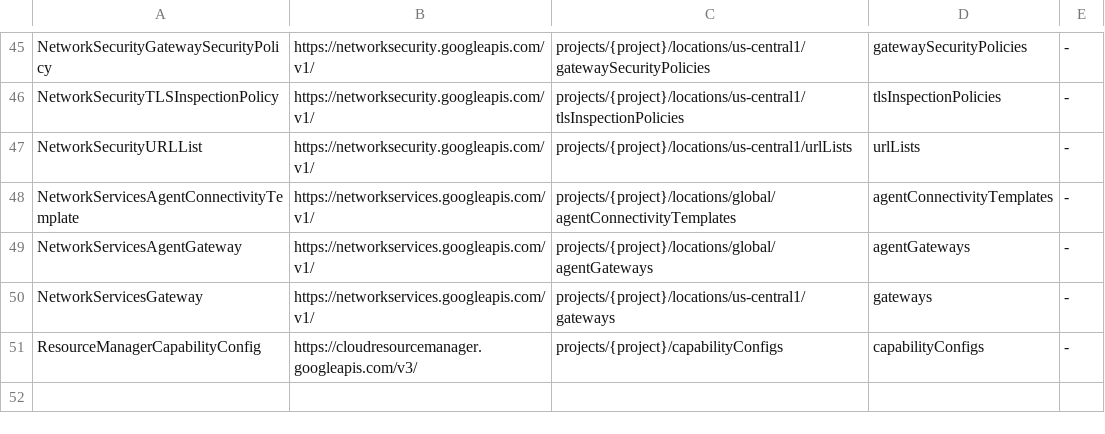
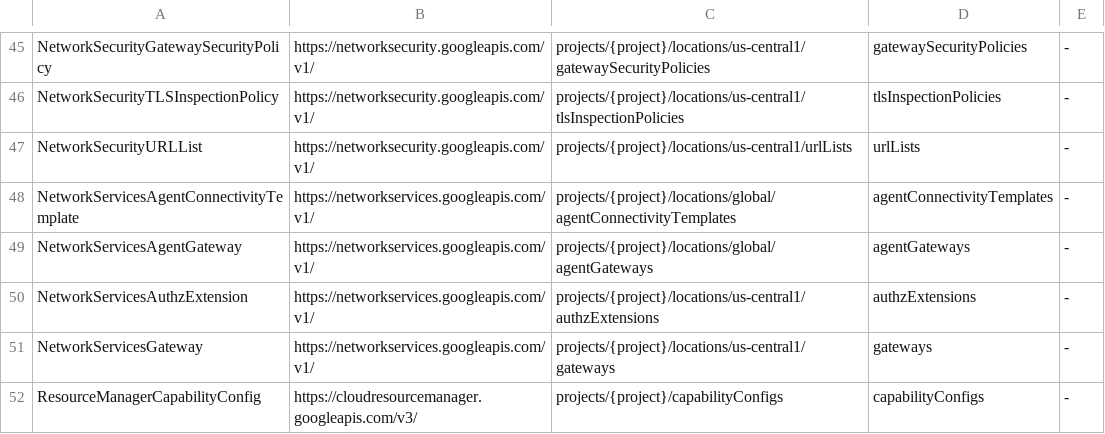
Before and after one commit to highfivelabs/config-connector-extensions, a TSV file: hack/live/discokinds.tsv, drawn as a sheet; only a part is shown, gaps mark what is left out.

```diff
--- a/hack/live/discokinds.tsv
+++ b/hack/live/discokinds.tsv
@@ -49,2 +49,3 @@ NetworkServicesAgentConnectivityTemplate	https://networkservices.googleapis.com/
 NetworkServicesAgentGateway	https://networkservices.googleapis.com/v1/	projects/{project}/locations/global/agentGateways	agentGateways	-
+NetworkServicesAuthzExtension	https://networkservices.googleapis.com/v1/	projects/{project}/locations/us-central1/authzExtensions	authzExtensions	-
 NetworkServicesGateway	https://networkservices.googleapis.com/v1/	projects/{project}/locations/us-central1/gateways	gateways	-
```
Also changed, not shown: 13 other files.
